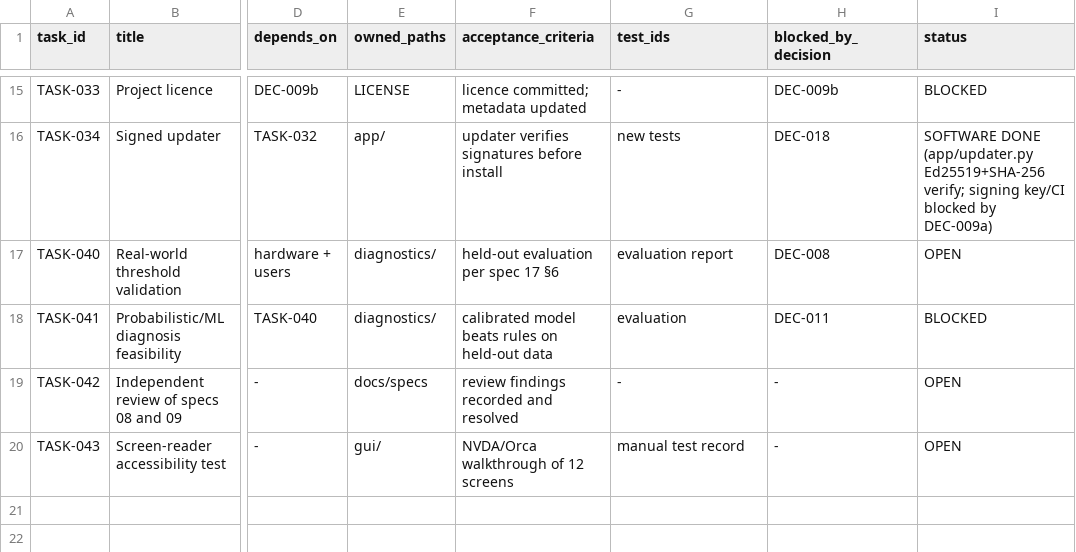
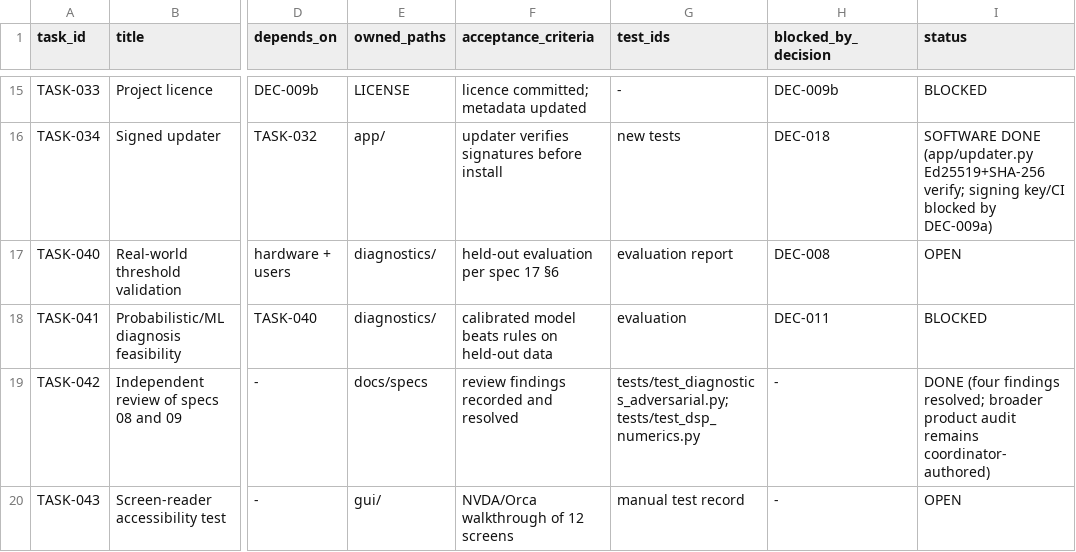
Before and after one commit to djshellshoxxx/SoniClue, a CSV file: docs/specs/matrices/backlog.csv, drawn as a sheet; only a part is shown, gaps mark what is left out; the diff names each change by its address in the sheet, - before the commit and + after, or states it on an @@ line.

```diff
--- a/docs/specs/matrices/backlog.csv
+++ b/docs/specs/matrices/backlog.csv
-G19 (test_ids): -
+G19 (test_ids): tests/test_diagnostics_adversarial.py; tests/test_dsp_numerics.py
-I19 (status): OPEN
+I19 (status): DONE (four findings resolved; broader product audit remains coordinator-authored)
```
Also changed, not shown: docs/specs/decisions/decision-register.csv, docs/specs/matrices/feature-wiring.csv, 23 other files.
